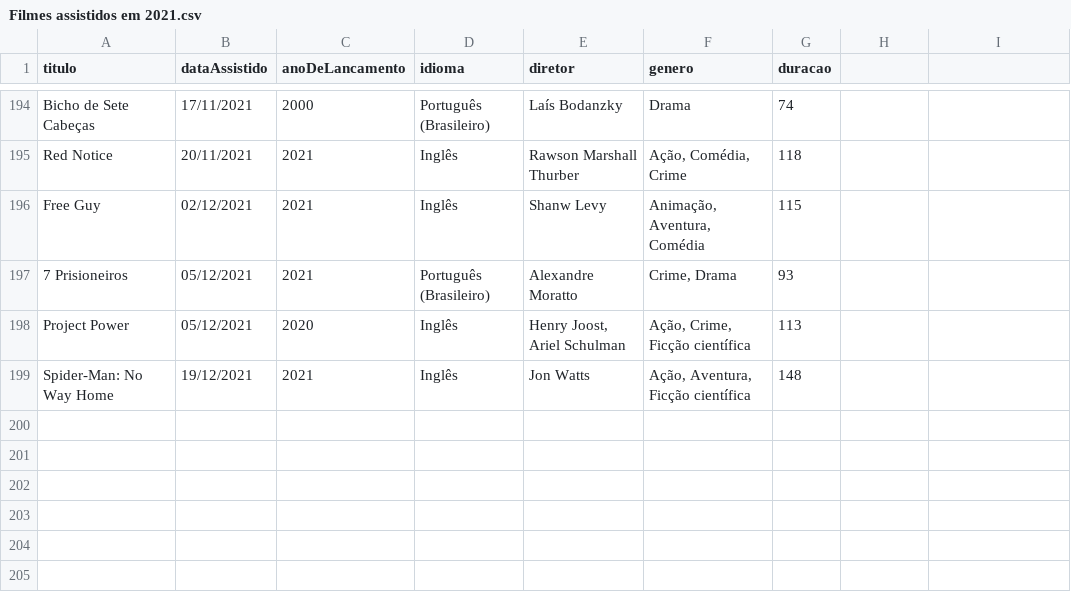
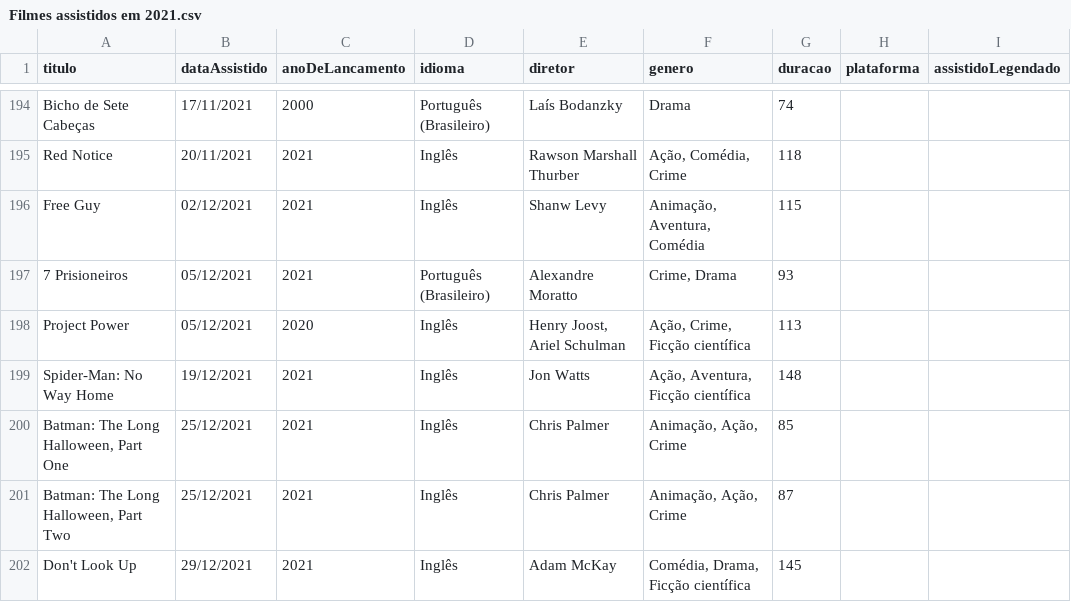
Before and after one commit to luismiguwl/api-filmes-spring-boot, a CSV file: dados/Filmes assistidos em 2021.csv, drawn as a sheet; only a part is shown, gaps mark what is left out; the diff names each change by its address in the sheet, - before the commit and + after, or states it on an @@ line.

```diff
--- a/dados/Filmes assistidos em 2021.csv
+++ b/dados/Filmes assistidos em 2021.csv
-H1: (empty)
+H1: plataforma
-I1: (empty)
+I1: assistidoLegendado
+row 200: Batman: The Long Halloween, Part One | 25/12/2021 | 2021 | Inglês | Chris Palmer | Animação, Ação, Crime | 85
+row 201: Batman: The Long Halloween, Part Two | 25/12/2021 | 2021 | Inglês | Chris Palmer | Animação, Ação, Crime | 87
+row 202: Don't Look Up | 29/12/2021 | 2021 | Inglês | Adam McKay | Comédia, Drama, Ficção científica | 145
```
Also changed, not shown: dados/Filmes pendentes.csv, 11 other files.
